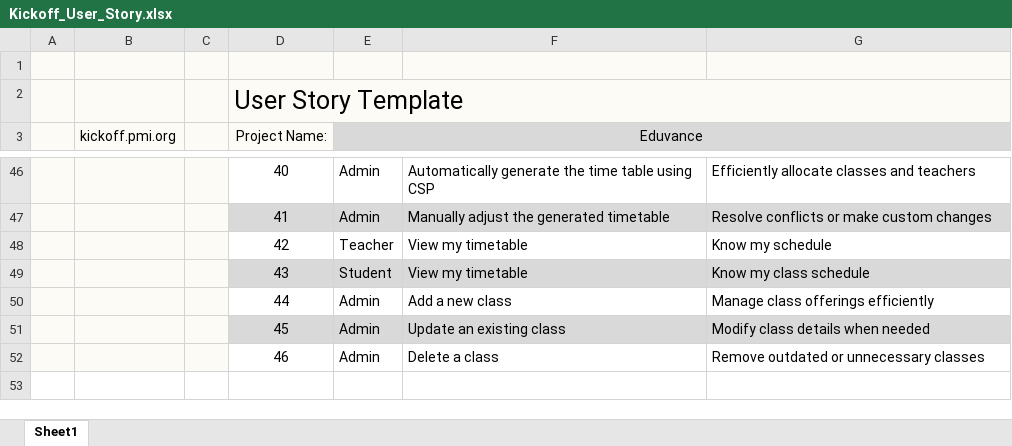
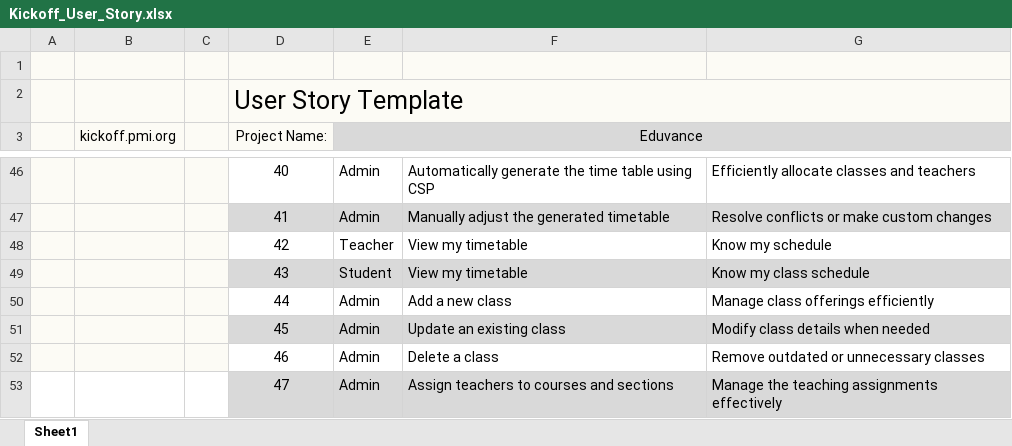
Before and after one commit to waliallah019/eduvance, an Excel workbook: Documents/Kickoff_User_Story.xlsx, sheet Sheet1, drawn as a sheet; only a part is shown, gaps mark what is left out; values as stored, in another font and other column widths than the file's, no borders; charts and pictures not drawn; the diff names each change by its address in the sheet, - before the commit and + after, or states it on an @@ line.

```diff
--- a/Documents/Kickoff_User_Story.xlsx (sheet Sheet1)
+++ b/Documents/Kickoff_User_Story.xlsx (sheet Sheet1)
+row 53:  |  |  | 47 | Admin | Assign teachers to courses and sections | Manage the teaching assignments effectively
```
Also changed, not shown: Documents/Kickoff Talent Skills Spreadsheet.xlsx, 4 other files.
